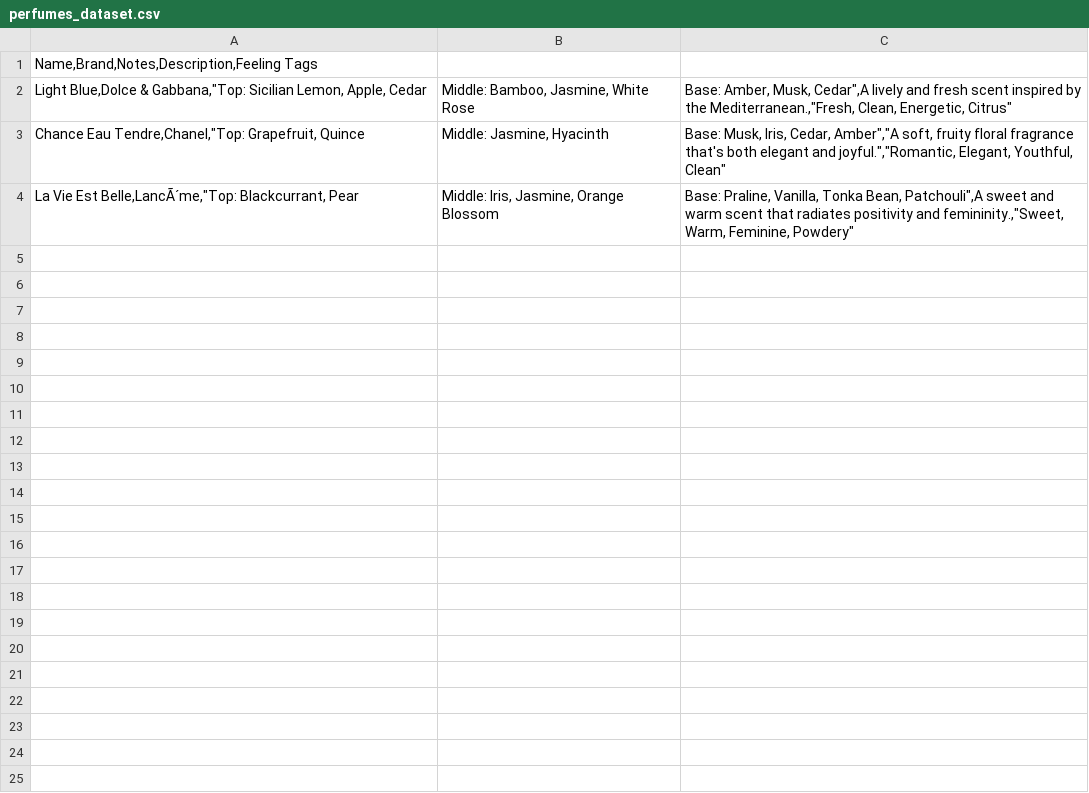
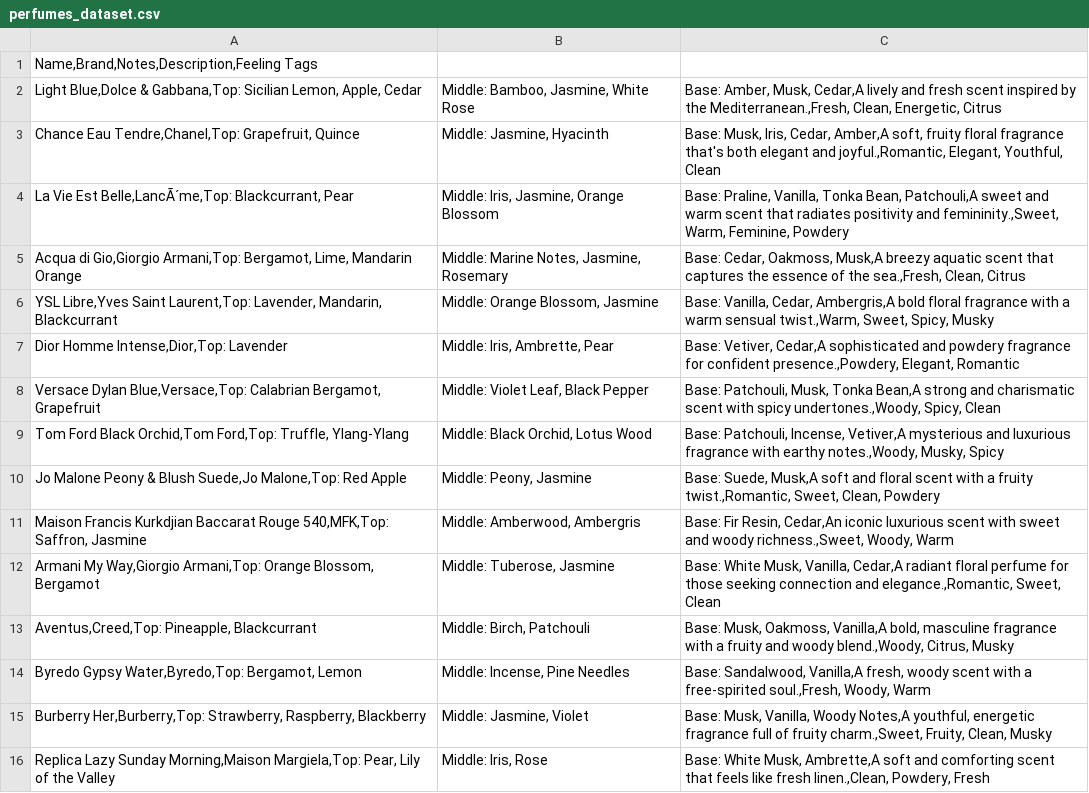
Before and after one commit to Gombos25/perfume-backend, a CSV file: perfumes_dataset.csv, drawn as a sheet.

Commit message:
Update perfumes_dataset.csv

```diff
--- a/perfumes_dataset.csv
+++ b/perfumes_dataset.csv
@@ -1,4 +1,16 @@
 Name,Brand,Notes,Description,Feeling Tags
-Light Blue,Dolce & Gabbana,"Top: Sicilian Lemon, Apple, Cedar	 Middle: Bamboo, Jasmine, White Rose	 Base: Amber, Musk, Cedar",A lively and fresh scent inspired by the Mediterranean.,"Fresh, Clean, Energetic, Citrus"
-Chance Eau Tendre,Chanel,"Top: Grapefruit, Quince	 Middle: Jasmine, Hyacinth	 Base: Musk, Iris, Cedar, Amber","A soft, fruity floral fragrance that's both elegant and joyful.","Romantic, Elegant, Youthful, Clean"
-La Vie Est Belle,LancÃ´me,"Top: Blackcurrant, Pear	 Middle: Iris, Jasmine, Orange Blossom	 Base: Praline, Vanilla, Tonka Bean, Patchouli",A sweet and warm scent that radiates positivity and femininity.,"Sweet, Warm, Feminine, Powdery"
+Light Blue,Dolce & Gabbana,Top: Sicilian Lemon, Apple, Cedar	 Middle: Bamboo, Jasmine, White Rose	 Base: Amber, Musk, Cedar,A lively and fresh scent inspired by the Mediterranean.,Fresh, Clean, Energetic, Citrus
+Chance Eau Tendre,Chanel,Top: Grapefruit, Quince	 Middle: Jasmine, Hyacinth	 Base: Musk, Iris, Cedar, Amber,A soft, fruity floral fragrance that's both elegant and joyful.,Romantic, Elegant, Youthful, Clean
+La Vie Est Belle,LancÃ´me,Top: Blackcurrant, Pear	 Middle: Iris, Jasmine, Orange Blossom	 Base: Praline, Vanilla, Tonka Bean, Patchouli,A sweet and warm scent that radiates positivity and femininity.,Sweet, Warm, Feminine, Powdery
+Acqua di Gio,Giorgio Armani,Top: Bergamot, Lime, Mandarin Orange	 Middle: Marine Notes, Jasmine, Rosemary	 Base: Cedar, Oakmoss, Musk,A breezy aquatic scent that captures the essence of the sea.,Fresh, Clean, Citrus
+YSL Libre,Yves Saint Laurent,Top: Lavender, Mandarin, Blackcurrant	 Middle: Orange Blossom, Jasmine	 Base: Vanilla, Cedar, Ambergris,A bold floral fragrance with a warm sensual twist.,Warm, Sweet, Spicy, Musky
+Dior Homme Intense,Dior,Top: Lavender	 Middle: Iris, Ambrette, Pear	 Base: Vetiver, Cedar,A sophisticated and powdery fragrance for confident presence.,Powdery, Elegant, Romantic
+Versace Dylan Blue,Versace,Top: Calabrian Bergamot, Grapefruit	 Middle: Violet Leaf, Black Pepper	 Base: Patchouli, Musk, Tonka Bean,A strong and charismatic scent with spicy undertones.,Woody, Spicy, Clean
+Tom Ford Black Orchid,Tom Ford,Top: Truffle, Ylang-Ylang	 Middle: Black Orchid, Lotus Wood	 Base: Patchouli, Incense, Vetiver,A mysterious and luxurious fragrance with earthy notes.,Woody, Musky, Spicy
+Jo Malone Peony & Blush Suede,Jo Malone,Top: Red Apple	 Middle: Peony, Jasmine	 Base: Suede, Musk,A soft and floral scent with a fruity twist.,Romantic, Sweet, Clean, Powdery
+Maison Francis Kurkdjian Baccarat Rouge 540,MFK,Top: Saffron, Jasmine	 Middle: Amberwood, Ambergris	 Base: Fir Resin, Cedar,An iconic luxurious scent with sweet and woody richness.,Sweet, Woody, Warm
+Armani My Way,Giorgio Armani,Top: Orange Blossom, Bergamot	 Middle: Tuberose, Jasmine	 Base: White Musk, Vanilla, Cedar,A radiant floral perfume for those seeking connection and elegance.,Romantic, Sweet, Clean
+Aventus,Creed,Top: Pineapple, Blackcurrant	 Middle: Birch, Patchouli	 Base: Musk, Oakmoss, Vanilla,A bold, masculine fragrance with a fruity and woody blend.,Woody, Citrus, Musky
+Byredo Gypsy Water,Byredo,Top: Bergamot, Lemon	 Middle: Incense, Pine Needles	 Base: Sandalwood, Vanilla,A fresh, woody scent with a free-spirited soul.,Fresh, Woody, Warm
+Burberry Her,Burberry,Top: Strawberry, Raspberry, Blackberry	 Middle: Jasmine, Violet	 Base: Musk, Vanilla, Woody Notes,A youthful, energetic fragrance full of fruity charm.,Sweet, Fruity, Clean, Musky
+Replica Lazy Sunday Morning,Maison Margiela,Top: Pear, Lily of the Valley	 Middle: Iris, Rose	 Base: White Musk, Ambrette,A soft and comforting scent that feels like fresh linen.,Clean, Powdery, Fresh
```
